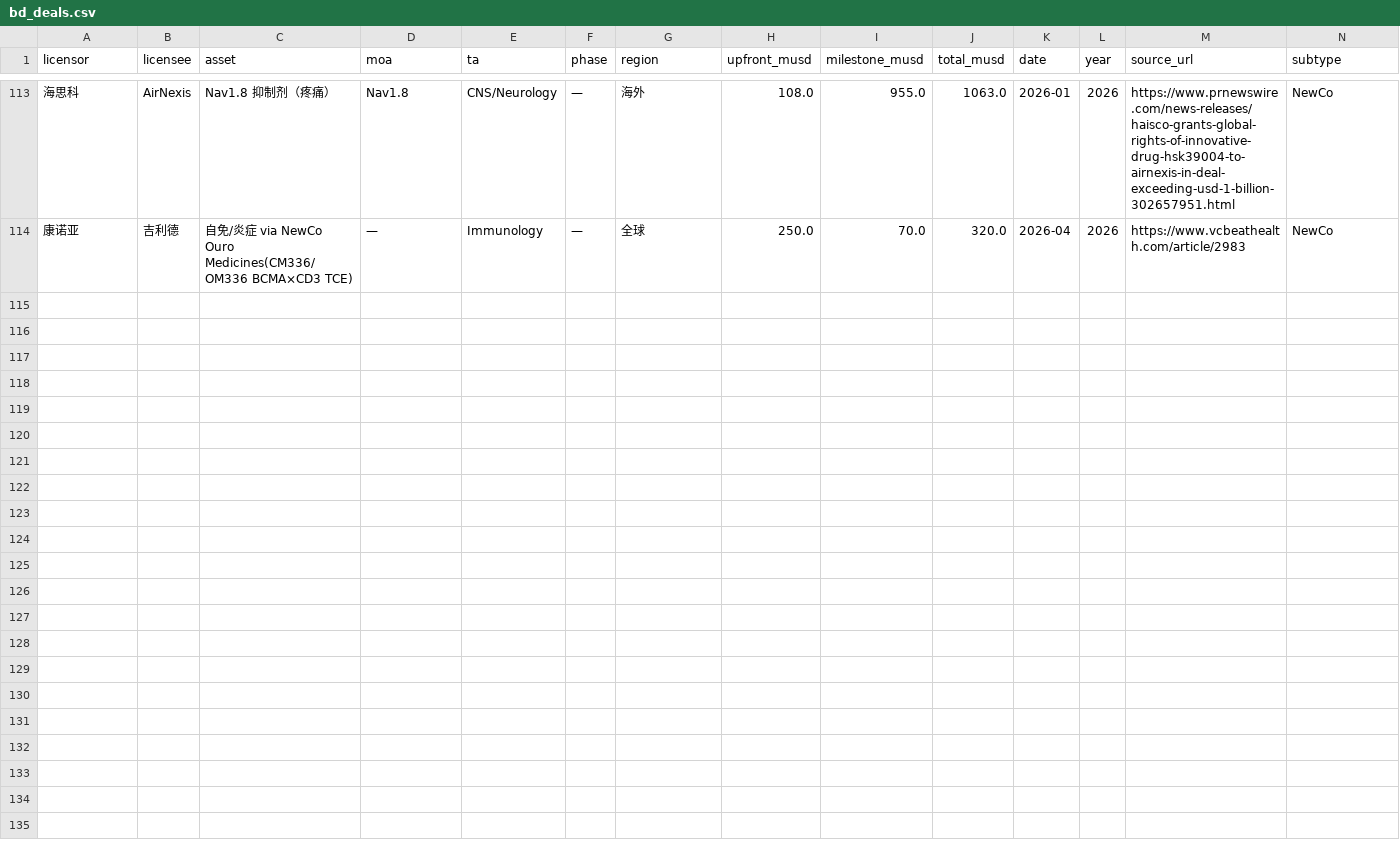
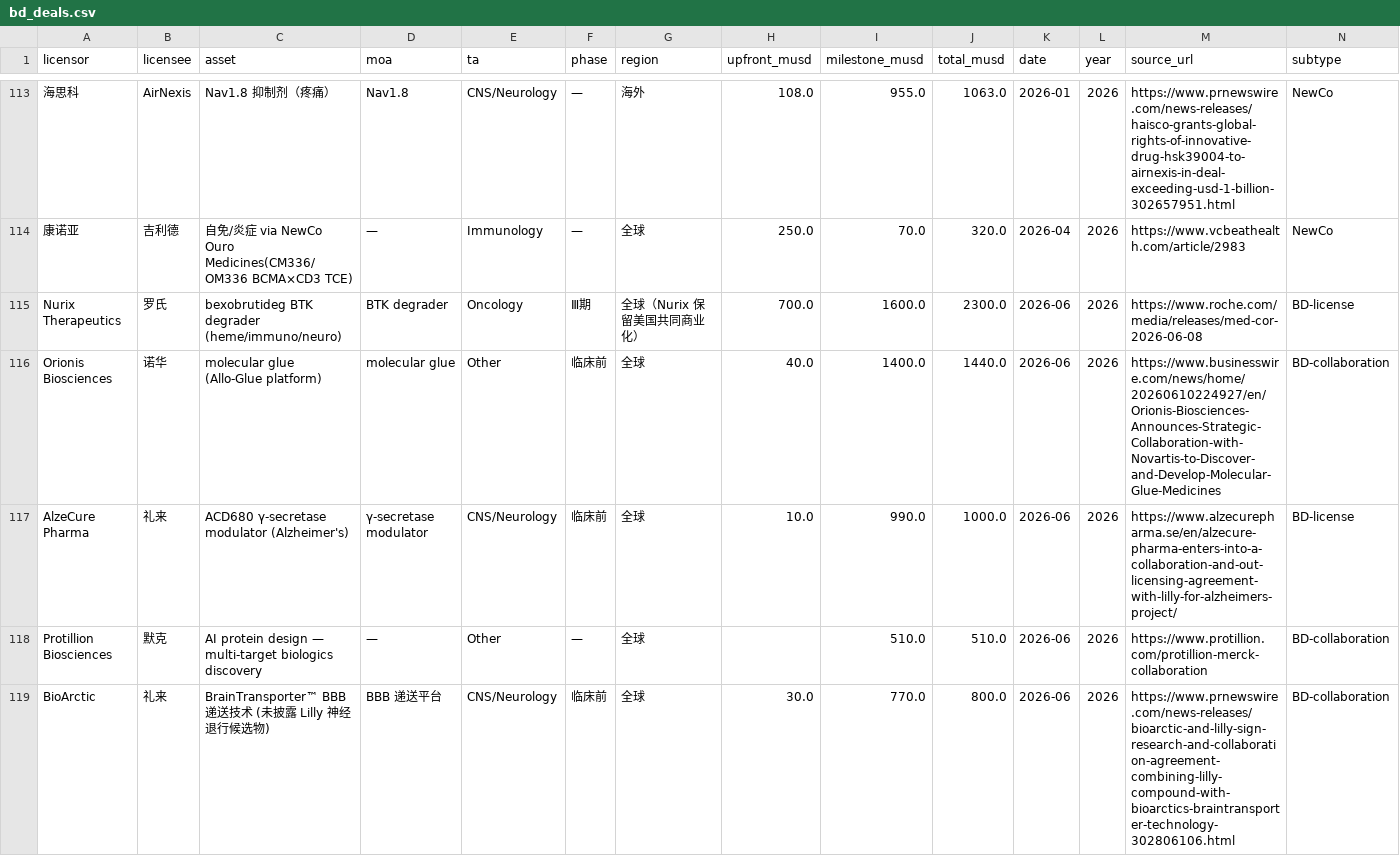
Before and after one commit to chenhongdao2-blip/invest-dashboard, a CSV file: data/external/bd_deals.csv, drawn as a sheet; only a part is shown, gaps mark what is left out; rows hold the shown columns only; the diff names each change by its address in the sheet, - before the commit and + after, or states it on an @@ line.

```diff
--- a/data/external/bd_deals.csv
+++ b/data/external/bd_deals.csv
+row 115: Nurix Therapeutics | 罗氏 | bexobrutideg BTK degrader (heme/immuno/neuro) | BTK degrader | Oncology | Ⅲ期 | 全球（Nurix 保留美国共同商业化） | 700.0 | 1600.0 | 2300.0 | 2026-06 | 2026 | https://www.roche.com/media/releases/med-cor-2026-06-08 | BD-license
+row 116: Orionis Biosciences | 诺华 | molecular glue (Allo-Glue platform) | molecular glue | Other | 临床前 | 全球 | 40.0 | 1400.0 | 1440.0 | 2026-06 | 2026 | https://www.businesswire.com/news/home/20260610224927/en/Orionis-Biosciences-Announces-Strategic-Collaboration-with-Novartis-to-Discover-and-Develop-Molecular-Glue-Medicines | BD-collaboration
+row 117: AlzeCure Pharma | 礼来 | ACD680 γ-secretase modulator (Alzheimer's) | γ-secretase modulator | CNS/Neurology | 临床前 | 全球 | 10.0 | 990.0 | 1000.0 | 2026-06 | 2026 | https://www.alzecurepharma.se/en/alzecure-pharma-enters-into-a-collaboration-and-out-licensing-agreement-with-lilly-for-alzheimers-project/ | BD-license
+row 118: Protillion Biosciences | 默克 | AI protein design — multi-target biologics discovery | — | Other | — | 全球 |  | 510.0 | 510.0 | 2026-06 | 2026 | https://www.protillion.com/protillion-merck-collaboration | BD-collaboration
+row 119: BioArctic | 礼来 | BrainTransporter™ BBB 递送技术 (未披露 Lilly 神经退行候选物) | BBB 递送平台 | CNS/Neurology | 临床前 | 全球 | 30.0 | 770.0 | 800.0 | 2026-06 | 2026 | https://www.prnewswire.com/news-releases/bioarctic-and-lilly-sign-research-and-collaboration-agreement-combining-lilly-compound-with-bioarctics-braintransporter-technology-302806106.html | BD-collaboration
```
Also changed, not shown: data/external/mnc_ma_deals.csv, 1 other file.
